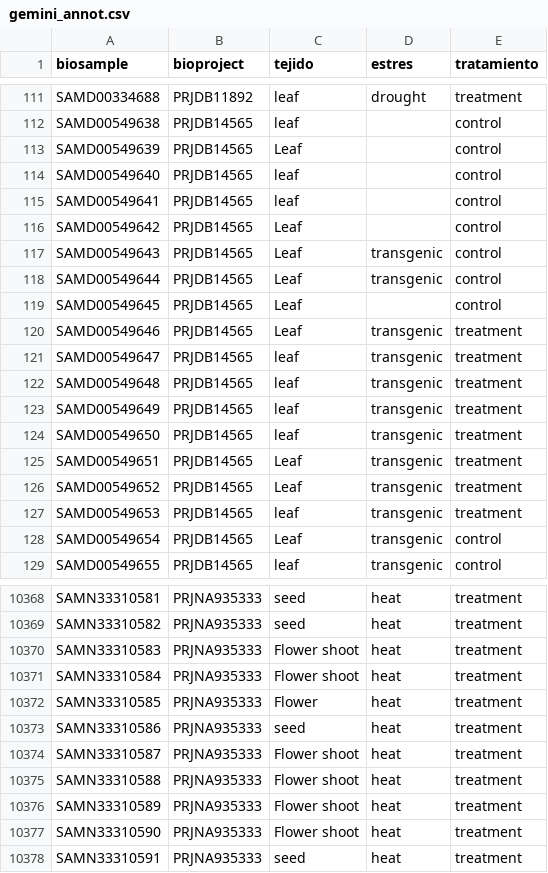
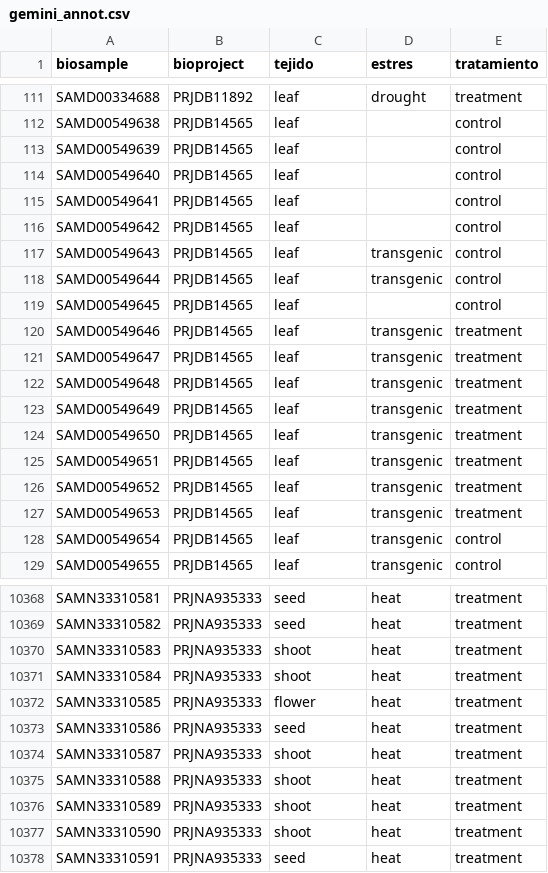
Before and after one commit to freire-guido/soy-biomarkers, a CSV file: anotacion/gemini_annot.csv, drawn as a sheet; only a part is shown, gaps mark what is left out; the diff covers the shown part only.

```diff
--- a/anotacion/gemini_annot.csv
+++ b/anotacion/gemini_annot.csv
@@ -112,10 +112,10 @@ SAMD00334688,PRJDB11892,leaf,drought,treatment
 SAMD00549638,PRJDB14565,leaf,,control
-SAMD00549639,PRJDB14565,Leaf,,control
+SAMD00549639,PRJDB14565,leaf,,control
 SAMD00549640,PRJDB14565,leaf,,control
 SAMD00549641,PRJDB14565,leaf,,control
-SAMD00549642,PRJDB14565,Leaf,,control
-SAMD00549643,PRJDB14565,Leaf,transgenic,control
-SAMD00549644,PRJDB14565,Leaf,transgenic,control
-SAMD00549645,PRJDB14565,Leaf,,control
-SAMD00549646,PRJDB14565,Leaf,transgenic,treatment
+SAMD00549642,PRJDB14565,leaf,,control
+SAMD00549643,PRJDB14565,leaf,transgenic,control
+SAMD00549644,PRJDB14565,leaf,transgenic,control
+SAMD00549645,PRJDB14565,leaf,,control
+SAMD00549646,PRJDB14565,leaf,transgenic,treatment
 SAMD00549647,PRJDB14565,leaf,transgenic,treatment
@@ -124,6 +124,6 @@ SAMD00549649,PRJDB14565,leaf,transgenic,treatment
 SAMD00549650,PRJDB14565,leaf,transgenic,treatment
-SAMD00549651,PRJDB14565,Leaf,transgenic,treatment
-SAMD00549652,PRJDB14565,Leaf,transgenic,treatment
+SAMD00549651,PRJDB14565,leaf,transgenic,treatment
+SAMD00549652,PRJDB14565,leaf,transgenic,treatment
 SAMD00549653,PRJDB14565,leaf,transgenic,treatment
-SAMD00549654,PRJDB14565,Leaf,transgenic,control
+SAMD00549654,PRJDB14565,leaf,transgenic,control
 SAMD00549655,PRJDB14565,leaf,transgenic,control
@@ -10369,10 +10369,10 @@ SAMN33310581,PRJNA935333,seed,heat,treatment
 SAMN33310582,PRJNA935333,seed,heat,treatment
-SAMN33310583,PRJNA935333,Flower shoot,heat,treatment
-SAMN33310584,PRJNA935333,Flower shoot,heat,treatment
-SAMN33310585,PRJNA935333,Flower,heat,treatment
+SAMN33310583,PRJNA935333,shoot,heat,treatment
+SAMN33310584,PRJNA935333,shoot,heat,treatment
+SAMN33310585,PRJNA935333,flower,heat,treatment
 SAMN33310586,PRJNA935333,seed,heat,treatment
-SAMN33310587,PRJNA935333,Flower shoot,heat,treatment
-SAMN33310588,PRJNA935333,Flower shoot,heat,treatment
-SAMN33310589,PRJNA935333,Flower shoot,heat,treatment
-SAMN33310590,PRJNA935333,Flower shoot,heat,treatment
+SAMN33310587,PRJNA935333,shoot,heat,treatment
+SAMN33310588,PRJNA935333,shoot,heat,treatment
+SAMN33310589,PRJNA935333,shoot,heat,treatment
+SAMN33310590,PRJNA935333,shoot,heat,treatment
 SAMN33310591,PRJNA935333,seed,heat,treatment
```
Also changed, not shown: 59 edited cells elsewhere in this file.
